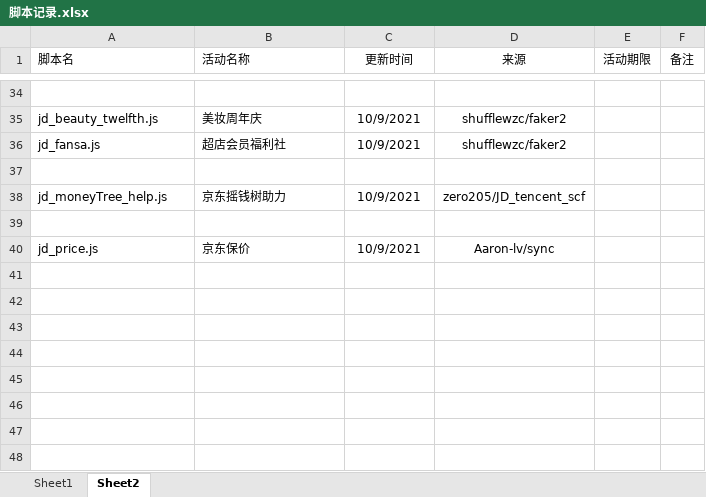
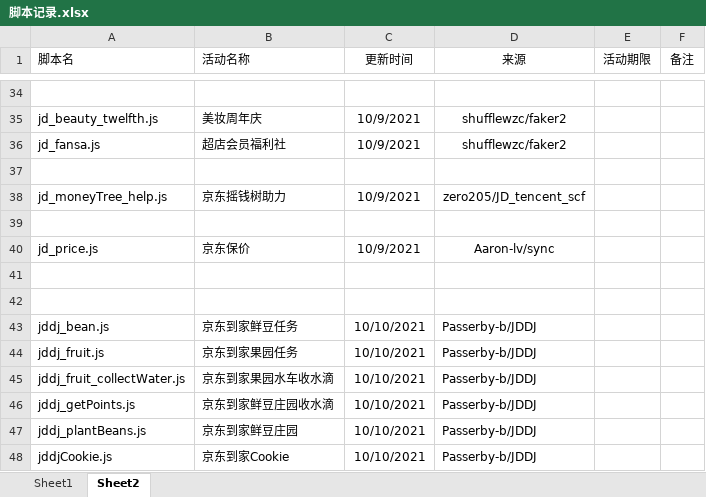
Before and after one commit to zjcxmmail/Scripts-6, an Excel workbook: 脚本记录.xlsx, sheet Sheet2, drawn as a sheet; only a part is shown, gaps mark what is left out; values as stored, in another font and other column widths than the file's, no borders; conditional formats not drawn; the diff names each change by its address in the sheet, - before the commit and + after, or states it on an @@ line.

```diff
--- a/脚本记录.xlsx (sheet Sheet2)
+++ b/脚本记录.xlsx (sheet Sheet2)
+row 41: (empty)
+row 42: (empty)
+row 43: jddj_bean.js | 京东到家鲜豆任务 | 10/10/2021 | Passerby-b/JDDJ
+row 44: jddj_fruit.js | 京东到家果园任务 | 10/10/2021 | Passerby-b/JDDJ
+row 45: jddj_fruit_collectWater.js | 京东到家果园水车收水滴 | 10/10/2021 | Passerby-b/JDDJ
+row 46: jddj_getPoints.js | 京东到家鲜豆庄园收水滴 | 10/10/2021 | Passerby-b/JDDJ
+row 47: jddj_plantBeans.js | 京东到家鲜豆庄园 | 10/10/2021 | Passerby-b/JDDJ
+row 48: jddjCookie.js | 京东到家Cookie | 10/10/2021 | Passerby-b/JDDJ
```
Also changed, not shown: 6 other files.
